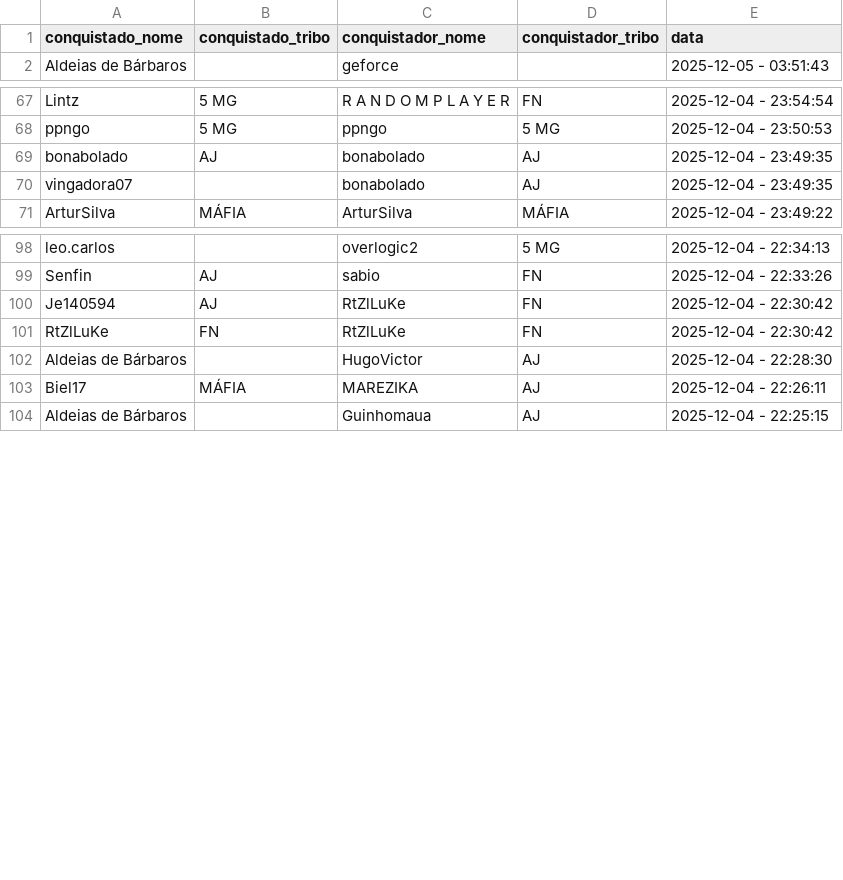
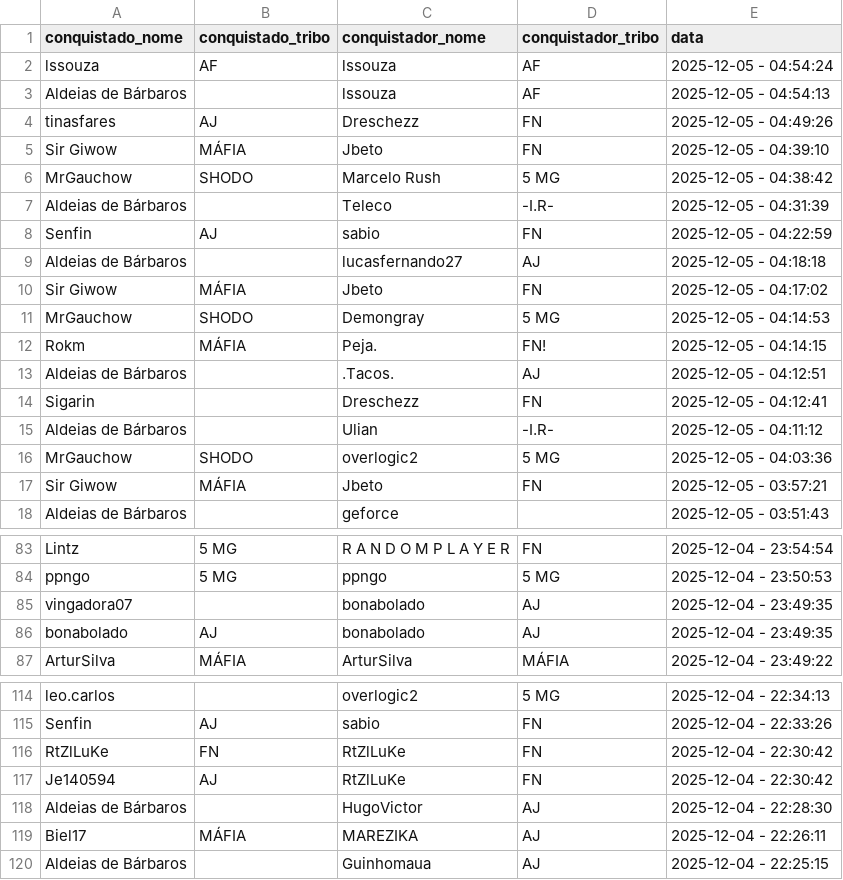
Before and after one commit to pedrodnsilveira/dashboardTW, a CSV file: ennoblements.csv, drawn as a sheet; only a part is shown, gaps mark what is left out; the diff covers the shown part only.

```diff
--- a/ennoblements.csv
+++ b/ennoblements.csv
@@ -1,2 +1,18 @@
 conquistado_nome;conquistado_tribo;conquistador_nome;conquistador_tribo;data
+lssouza;AF;lssouza;AF;2025-12-05 - 04:54:24
+Aldeias de Bárbaros;;lssouza;AF;2025-12-05 - 04:54:13
+tinasfares;AJ;Dreschezz;FN;2025-12-05 - 04:49:26
+Sir Giwow;MÁFIA;Jbeto;FN;2025-12-05 - 04:39:10
+MrGauchow;SHODO;Marcelo Rush;5 MG;2025-12-05 - 04:38:42
+Aldeias de Bárbaros;;Teleco;-I.R-;2025-12-05 - 04:31:39
+Senfin;AJ;sabio;FN;2025-12-05 - 04:22:59
+Aldeias de Bárbaros;;lucasfernando27;AJ;2025-12-05 - 04:18:18
+Sir Giwow;MÁFIA;Jbeto;FN;2025-12-05 - 04:17:02
+MrGauchow;SHODO;Demongray;5 MG;2025-12-05 - 04:14:53
+Rokm;MÁFIA;Peja.;FN!;2025-12-05 - 04:14:15
+Aldeias de Bárbaros;;.Tacos.;AJ;2025-12-05 - 04:12:51
+Sigarin;;Dreschezz;FN;2025-12-05 - 04:12:41
+Aldeias de Bárbaros;;Ulian;-I.R-;2025-12-05 - 04:11:12
+MrGauchow;SHODO;overlogic2;5 MG;2025-12-05 - 04:03:36
+Sir Giwow;MÁFIA;Jbeto;FN;2025-12-05 - 03:57:21
 Aldeias de Bárbaros;;geforce;;2025-12-05 - 03:51:43
@@ -68,4 +84,4 @@ Lintz;5 MG;R A N D O M P L A Y E R;FN;2025-12-04 - 23:54:54
 ppngo;5 MG;ppngo;5 MG;2025-12-04 - 23:50:53
+vingadora07;;bonabolado;AJ;2025-12-04 - 23:49:35
 bonabolado;AJ;bonabolado;AJ;2025-12-04 - 23:49:35
-vingadora07;;bonabolado;AJ;2025-12-04 - 23:49:35
 ArturSilva;MÁFIA;ArturSilva;MÁFIA;2025-12-04 - 23:49:22
@@ -99,4 +115,4 @@ leo.carlos;;overlogic2;5 MG;2025-12-04 - 22:34:13
 Senfin;AJ;sabio;FN;2025-12-04 - 22:33:26
+RtZlLuKe;FN;RtZlLuKe;FN;2025-12-04 - 22:30:42
 Je140594;AJ;RtZlLuKe;FN;2025-12-04 - 22:30:42
-RtZlLuKe;FN;RtZlLuKe;FN;2025-12-04 - 22:30:42
 Aldeias de Bárbaros;;HugoVictor;AJ;2025-12-04 - 22:28:30
```
Also changed, not shown: 1 added row, 17 removed rows and 4 moved rows elsewhere in this file.
